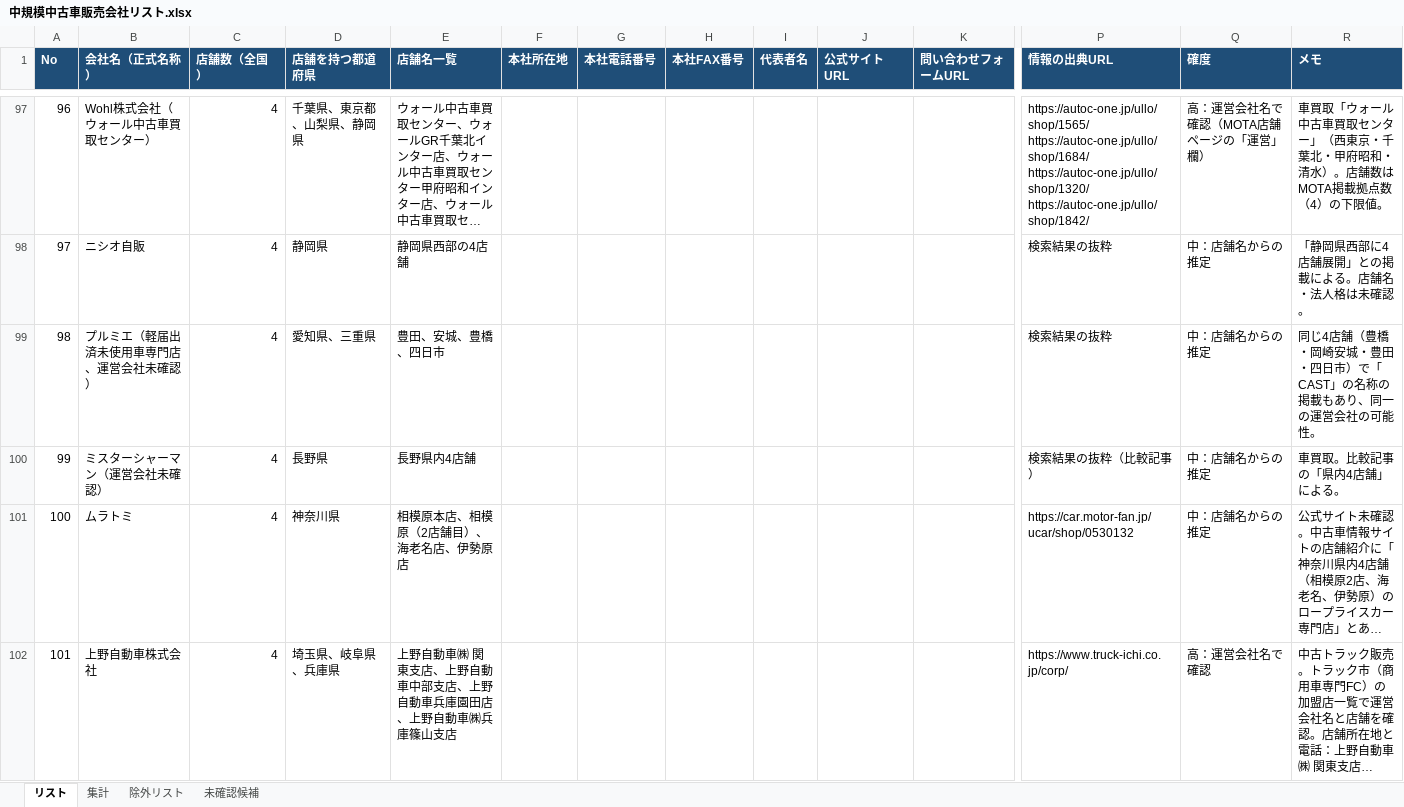
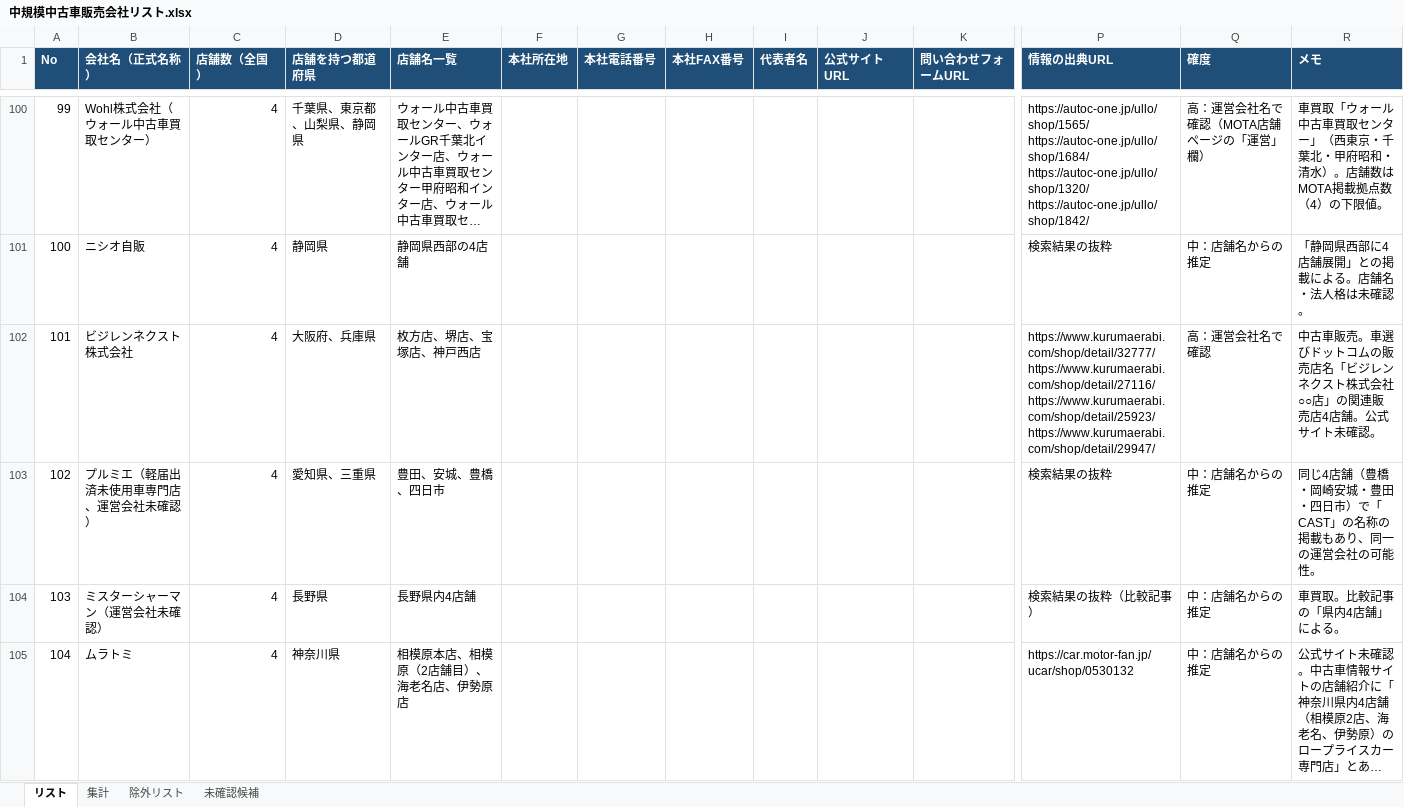
Before and after one commit to Yoshi612/-investment-news-digest, an Excel workbook: output/中規模中古車販売会社リスト.xlsx, sheet リスト, drawn as a sheet; only a part is shown, gaps mark what is left out; the shorter side is filled out with more unchanged rows; long unchanged cells end in …; values as stored, in another font and other column widths than the file's, no borders; rows hold the shown columns only; ↵ is a line break in a cell; the diff covers the shown part only; the diff names each change by its address in the sheet, - before the commit and + after, or states it on an @@ line.

```diff
--- a/output/中規模中古車販売会社リスト.xlsx (sheet リスト)
+++ b/output/中規模中古車販売会社リスト.xlsx (sheet リスト)
@@ column A (No) renumbered from row 57 down @@
+row 102: 101 | ビジレンネクスト株式会社 | 4 | 大阪府、兵庫県 | 枚方店、堺店、宝塚店、神戸西店 |  |  |  |  |  |  | https://www.kurumaerabi.com/shop/detail/32777/ ↵ https://www.kurumaerabi.com/shop/detail/27116/ ↵ https://www.kurumaerabi.com/shop/detail/25923/ ↵ https://www.kurumaerabi.com/shop/detail/29947/ | 高：運営会社名で確認 | 中古車販売。車選びドットコムの販売店名「ビジレンネクスト株式会社 ○○店」の関連販売店4店舗。公式サイト未確認。
```
Also changed, not shown: 7 added rows and 4 edited cells elsewhere in this sheet, sheet 集計, sheet 未確認候補, 2 other files.
